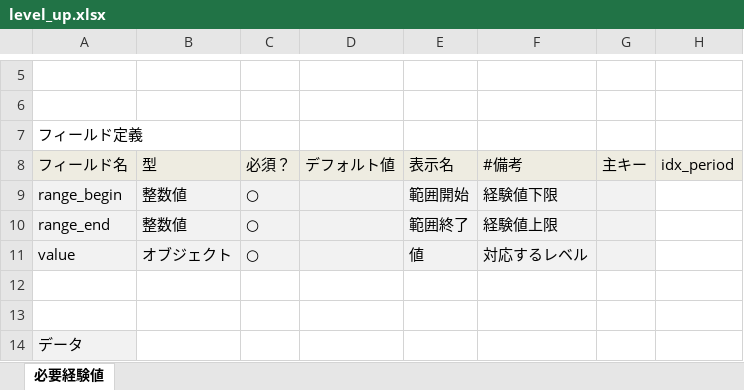
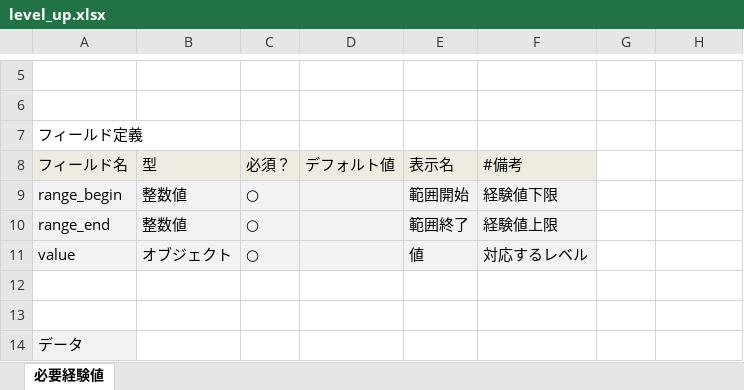
Before and after one commit to groovenauts/fontana_sample, an Excel workbook: app/seeds/level_up.xlsx, sheet 必要経験値, drawn as a sheet; only a part is shown, gaps mark what is left out; values as stored, in another font and other column widths than the file's, no borders; the diff names each change by its address in the sheet, - before the commit and + after, or states it on an @@ line.

Commit message:
主キーのないコレクションを作成02

```diff
--- a/app/seeds/level_up.xlsx (sheet 必要経験値)
+++ b/app/seeds/level_up.xlsx (sheet 必要経験値)
-G8: 主キー
+G8: (empty)
-G8:H8 fill: #EEECE1
+G8:H8 fill: none
-H8: idx_period
+H8: (empty)
-G9:G11 fill: #F2F2F2
+G9:G11 fill: none
```
